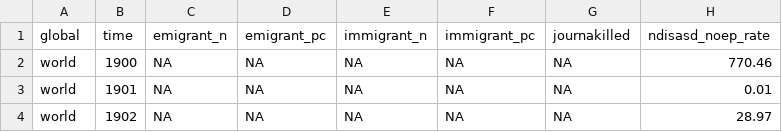
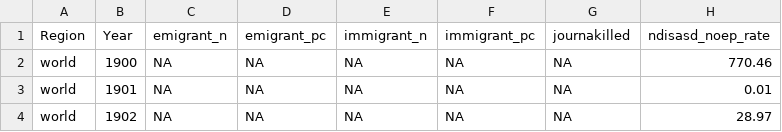
Before and after one commit to dereckdemezquita/ds-datascope, a CSV file: outputs/clean_data_global.csv, drawn as a sheet; only a part is shown; the diff names each change by its address in the sheet, - before the commit and + after, or states it on an @@ line.

```diff
--- a/outputs/clean_data_global.csv
+++ b/outputs/clean_data_global.csv
-A1: global
+A1: Region
-B1: time
+B1: Year
```
Also changed, not shown: outputs/clean_data_world_4region.csv, 54 other files.
